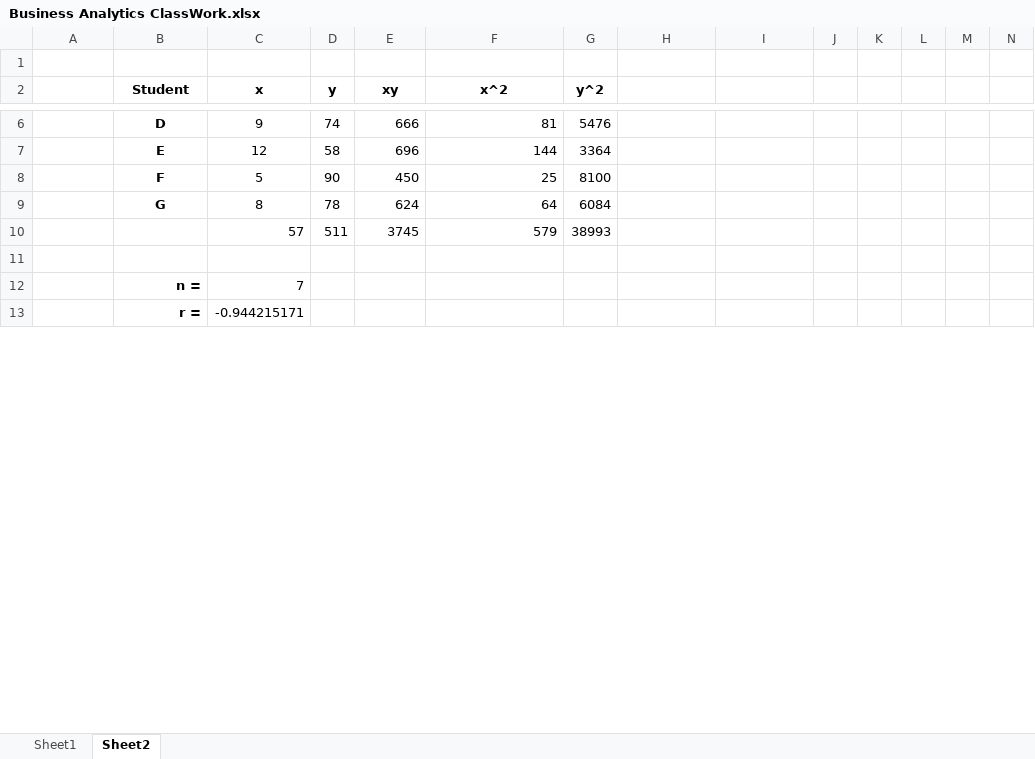
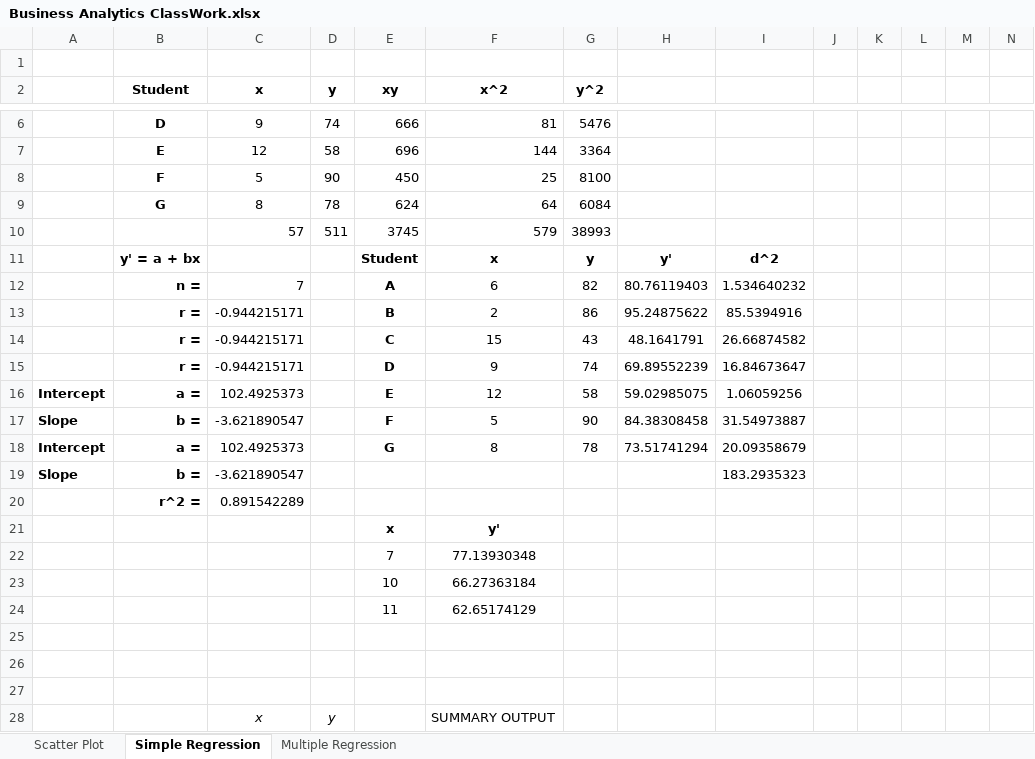
Before and after one commit to toarnabtrainer/Techno_India_Marketing_Analytics_August_2023, an Excel workbook: Business Analytics ClassWork.xlsx, sheet Simple Regression, drawn as a sheet; only a part is shown, gaps mark what is left out; values as stored, in another font and other column widths than the file's, no borders; charts and pictures not drawn; addresses are those after the commit; the diff covers the shown part only; the diff names each change by its address in the sheet, - before the commit and + after, or states it on an @@ line.

Commit message:
Classwork Excel

```diff
--- a/Business Analytics ClassWork.xlsx (sheet Simple Regression)
+++ b/Business Analytics ClassWork.xlsx (sheet Simple Regression)
-sheet tab: Sheet1
+sheet tab: Scatter Plot
-sheet tab: Sheet2
+sheet tab: Simple Regression
+sheet tab: Multiple Regression
+row 11:  | y' = a + bx |  |  | Student | x | y | y' | d^2
+row 12:  | n = | 7 |  | A | 6 | 82 | 80.76119403 | 1.534640232
+row 13:  | r = | -0.944215171 |  | B | 2 | 86 | 95.24875622 | 85.5394916
+row 14:  | r = | -0.944215171 |  | C | 15 | 43 | 48.1641791 | 26.66874582
+row 15:  | r = | -0.944215171 |  | D | 9 | 74 | 69.89552239 | 16.84673647
+row 16: Intercept | a = | 102.4925373 |  | E | 12 | 58 | 59.02985075 | 1.06059256
+row 17: Slope | b = | -3.621890547 |  | F | 5 | 90 | 84.38308458 | 31.54973887
+row 18: Intercept | a = | 102.4925373 |  | G | 8 | 78 | 73.51741294 | 20.09358679
+row 19: Slope | b = | -3.621890547 |  |  |  |  |  | 183.2935323
+row 20:  | r^2 = | 0.891542289
+row 21:  |  |  |  | x | y'
+row 22:  |  |  |  | 7 | 77.13930348
+row 23:  |  |  |  | 10 | 66.27363184
+row 24:  |  |  |  | 11 | 62.65174129
-row 26:  | n = | 7
+row 26: (empty)
-row 27:  | r = | -0.944215171
+row 27: (empty)
+row 28:  |  | x | y |  | SUMMARY OUTPUT
```
Also changed, not shown: 15 added rows and 4 edited cells elsewhere in this sheet, charts or pictures.
